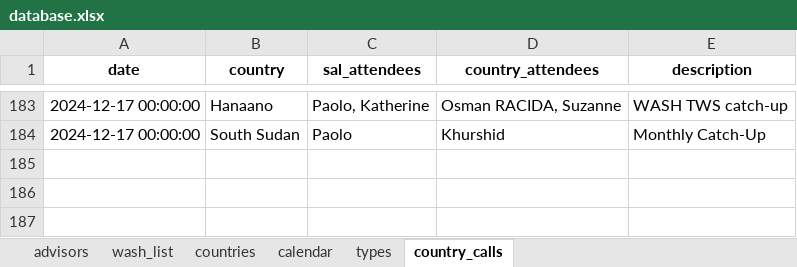
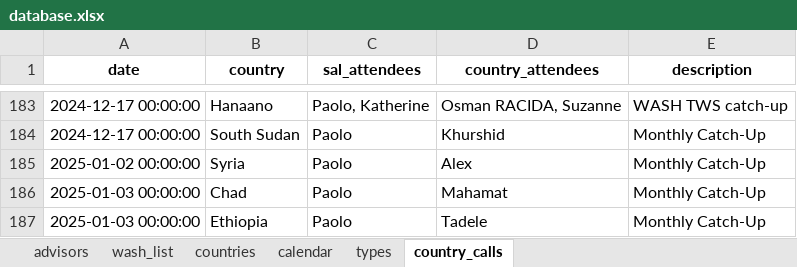
Before and after one commit to plosi/wash_sal_dashboard, an Excel workbook: shiny_app/data/database.xlsx, sheet country_calls, drawn as a sheet; only a part is shown, gaps mark what is left out; values as stored, in another font and other column widths than the file's, no borders; the diff names each change by its address in the sheet, - before the commit and + after, or states it on an @@ line.

```diff
--- a/shiny_app/data/database.xlsx (sheet country_calls)
+++ b/shiny_app/data/database.xlsx (sheet country_calls)
+row 185: 2025-01-02 00:00:00 | Syria | Paolo | Alex | Monthly Catch-Up
+row 186: 2025-01-03 00:00:00 | Chad | Paolo | Mahamat | Monthly Catch-Up
+row 187: 2025-01-03 00:00:00 | Ethiopia | Paolo | Tadele | Monthly Catch-Up
```
Also changed, not shown: sheet calendar.
